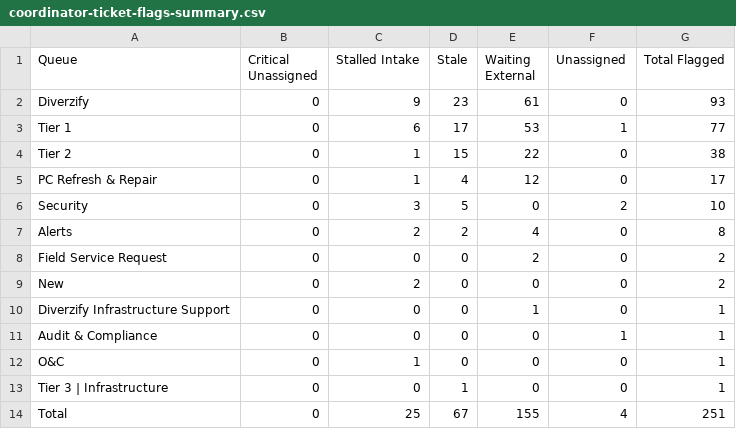
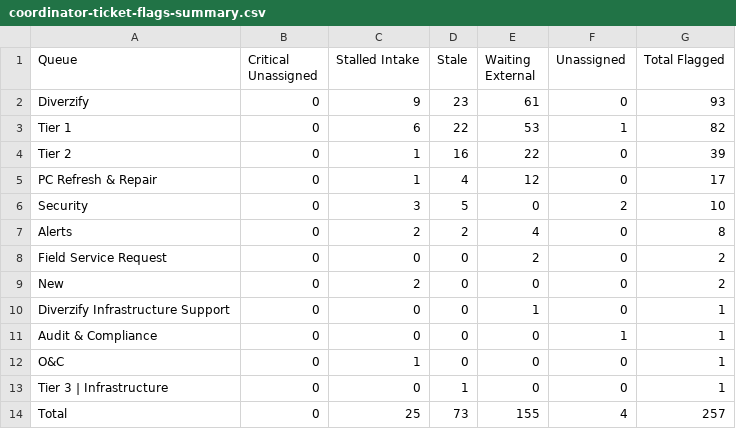
Before and after one commit to winkjb/ai-dev, a CSV file: service-delivery/01-coordinator/output/coordinator-ticket-flags-summary.csv, drawn as a sheet.

```diff
--- a/service-delivery/01-coordinator/output/coordinator-ticket-flags-summary.csv
+++ b/service-delivery/01-coordinator/output/coordinator-ticket-flags-summary.csv
@@ -2,4 +2,4 @@ Queue,Critical Unassigned,Stalled Intake,Stale,Waiting External,Unassigned,Total
 Diverzify,0,9,23,61,0,93
-Tier 1,0,6,17,53,1,77
-Tier 2,0,1,15,22,0,38
+Tier 1,0,6,22,53,1,82
+Tier 2,0,1,16,22,0,39
 PC Refresh & Repair,0,1,4,12,0,17
@@ -13,2 +13,2 @@ O&C,0,1,0,0,0,1
 Tier 3 | Infrastructure,0,0,1,0,0,1
-Total,0,25,67,155,4,251
+Total,0,25,73,155,4,257
```
Also changed, not shown: project-management/01-coordinator/output/coordinator-project-flags-detail.csv, service-delivery/01-coordinator/output/coordinator-ticket-flags-detail.csv, 4 other files.
